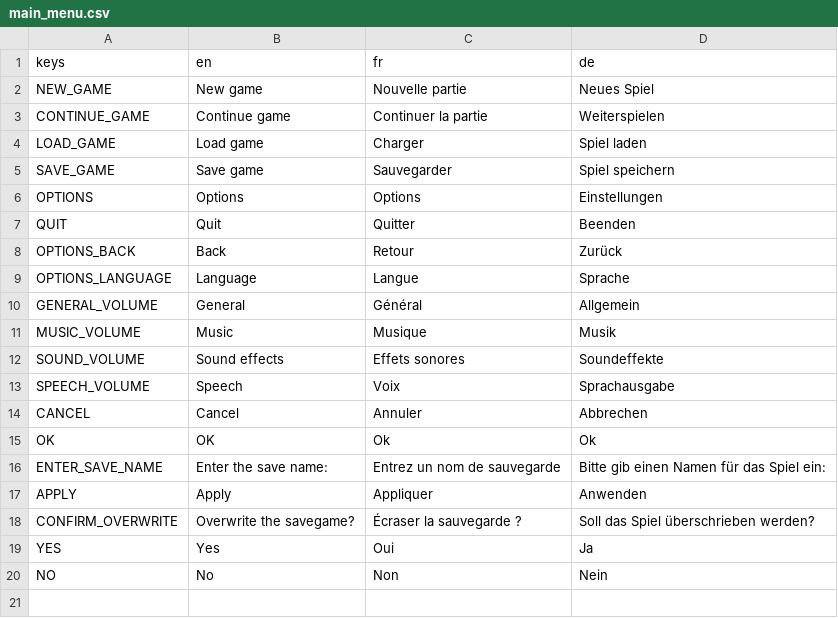
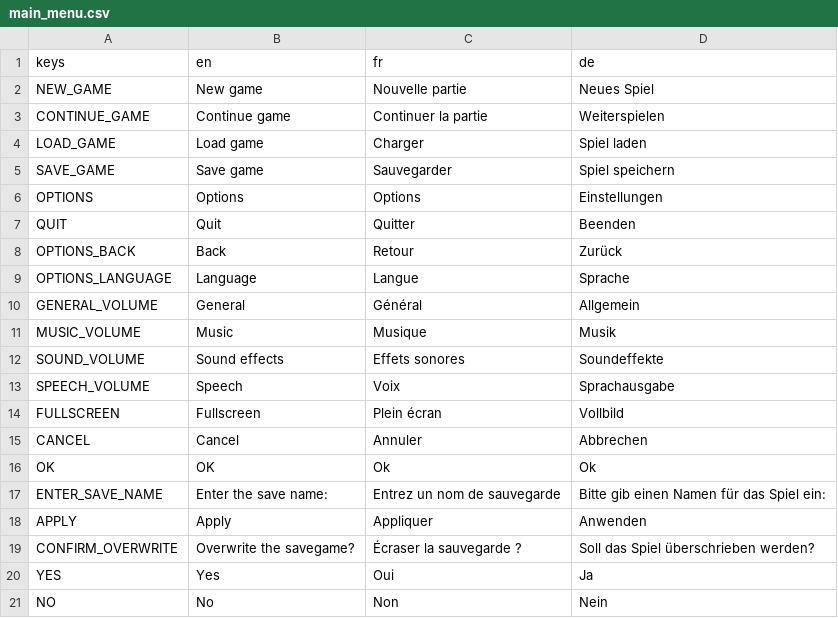
Before and after one commit to godot-escoria/escoria-demo-game, a CSV file: game/translations/main_menu.csv, drawn as a sheet; the diff names each change by its address in the sheet, - before the commit and + after, or states it on an @@ line.

Commit message:
feat: add fullscren option in options menu

```diff
--- a/game/translations/main_menu.csv
+++ b/game/translations/main_menu.csv
+row 14: FULLSCREEN | Fullscreen | Plein écran | Vollbild
```
Also changed, not shown: 4 other files.
